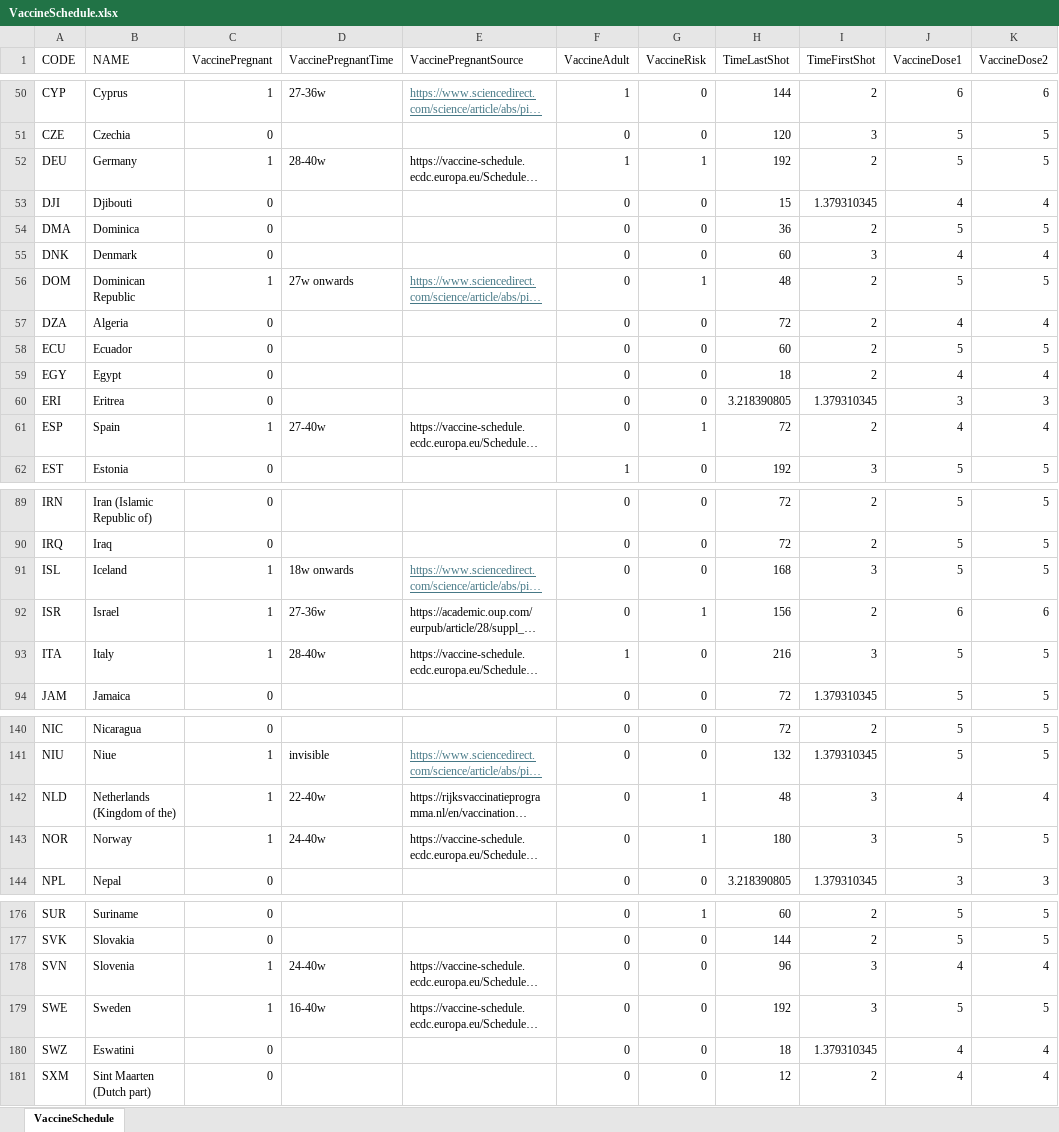
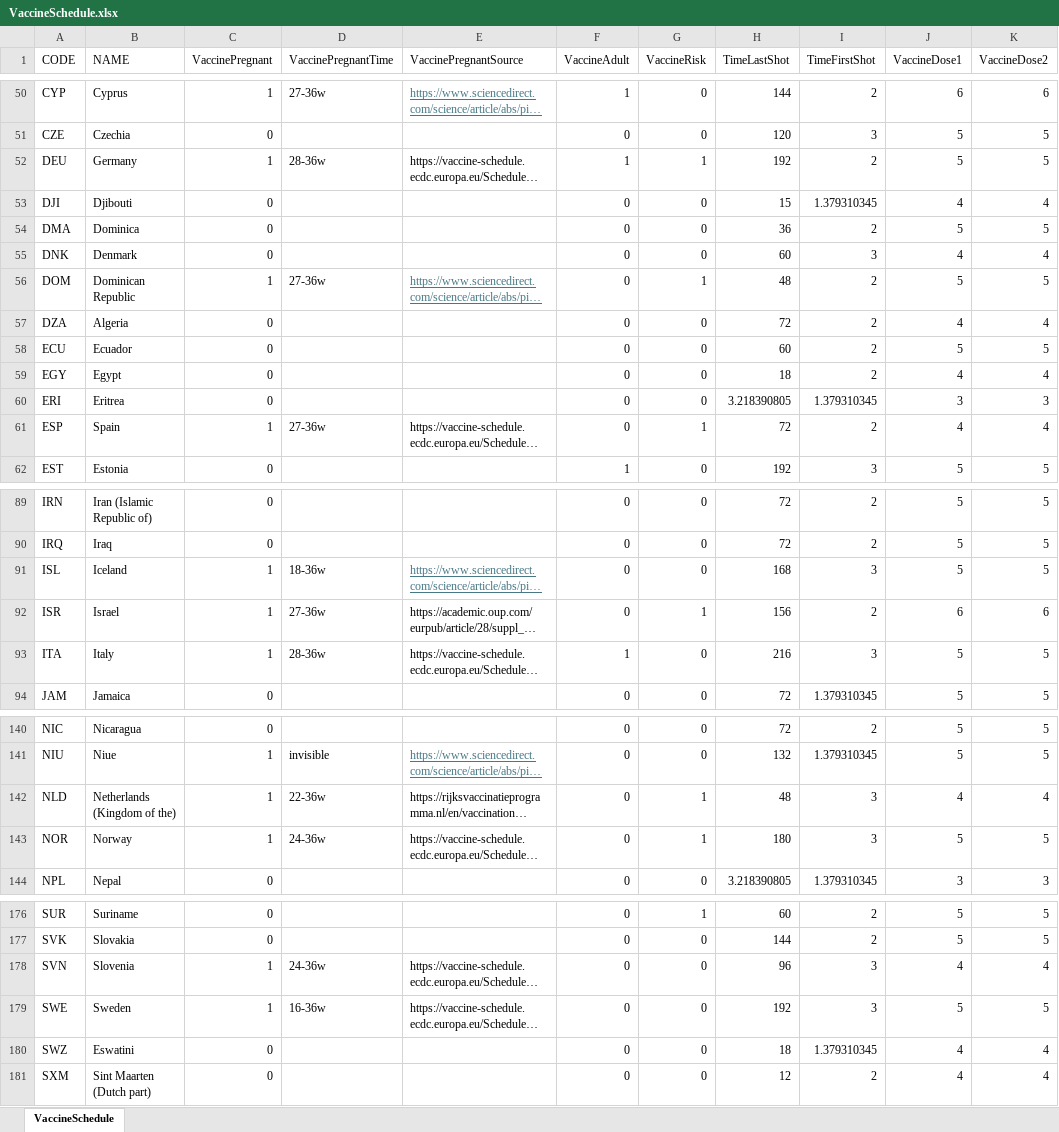
Before and after one commit to xmusphlkg/PertussisVaccineCompare, an Excel workbook: Data/VaccineSchedule.xlsx, sheet VaccineSchedule, drawn as a sheet; only a part is shown, gaps mark what is left out; long unchanged cells end in …; values as stored, in another font and other column widths than the file's, no borders; table styles not drawn; the diff covers the shown part only; the diff names each change by its address in the sheet, - before the commit and + after, or states it on an @@ line.

```diff
--- a/Data/VaccineSchedule.xlsx (sheet VaccineSchedule)
+++ b/Data/VaccineSchedule.xlsx (sheet VaccineSchedule)
-D52 (VaccinePregnantTime): 28-40w
+D52 (VaccinePregnantTime): 28-36w
-D56 (VaccinePregnantTime): 27w onwards
+D56 (VaccinePregnantTime): 27-36w
-D61 (VaccinePregnantTime): 27-40w
+D61 (VaccinePregnantTime): 27-36w
-D91 (VaccinePregnantTime): 18w onwards
+D91 (VaccinePregnantTime): 18-36w
-D93 (VaccinePregnantTime): 28-40w
+D93 (VaccinePregnantTime): 28-36w
-D142 (VaccinePregnantTime): 22-40w
+D142 (VaccinePregnantTime): 22-36w
-D143 (VaccinePregnantTime): 24-40w
+D143 (VaccinePregnantTime): 24-36w
-D178 (VaccinePregnantTime): 24-40w
+D178 (VaccinePregnantTime): 24-36w
-D179 (VaccinePregnantTime): 16-40w
+D179 (VaccinePregnantTime): 16-36w
```
Also changed, not shown: 8 edited cells elsewhere in this sheet, Data/Pertussis reported cases and incidence.xlsx, 47 other files.
